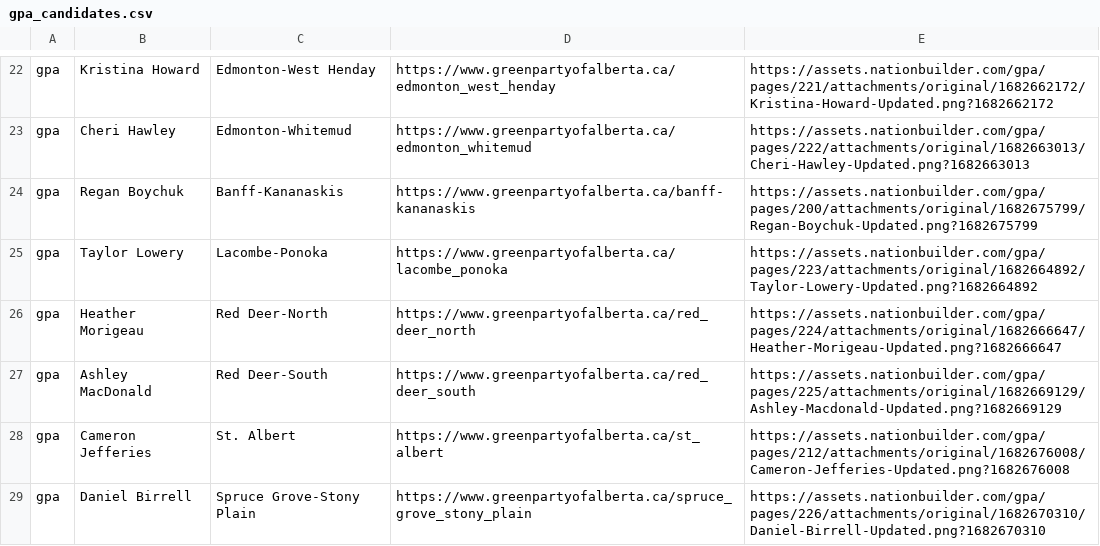
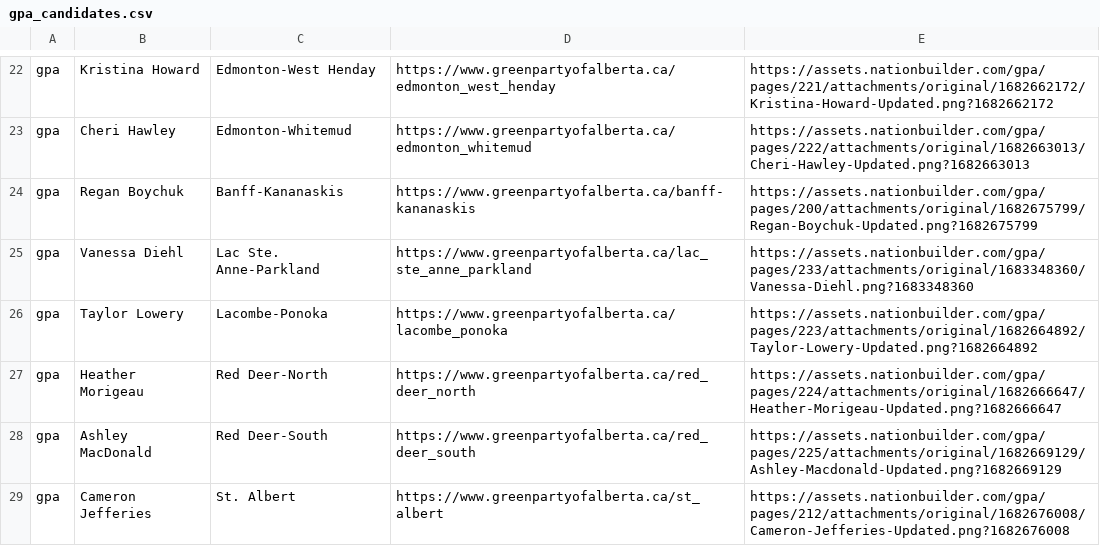
Before and after one commit to mcbeanit/Alberta, a CSV file: gpa_candidates.csv, drawn as a sheet; only a part is shown, gaps mark what is left out; the shorter side is filled out with more unchanged rows; the diff names each change by its address in the sheet, - before the commit and + after, or states it on an @@ line.

```diff
--- a/gpa_candidates.csv
+++ b/gpa_candidates.csv
+row 25: gpa | Vanessa Diehl | Lac Ste. Anne-Parkland | https://www.greenpartyofalberta.ca/lac_ste_anne_parkland | https://assets.nationbuilder.com/gpa/pages/233/attachments/original/1683348360/Vanessa-Diehl.png?1683348360
```
Also changed, not shown: official_candidates.csv, 2 other files.
